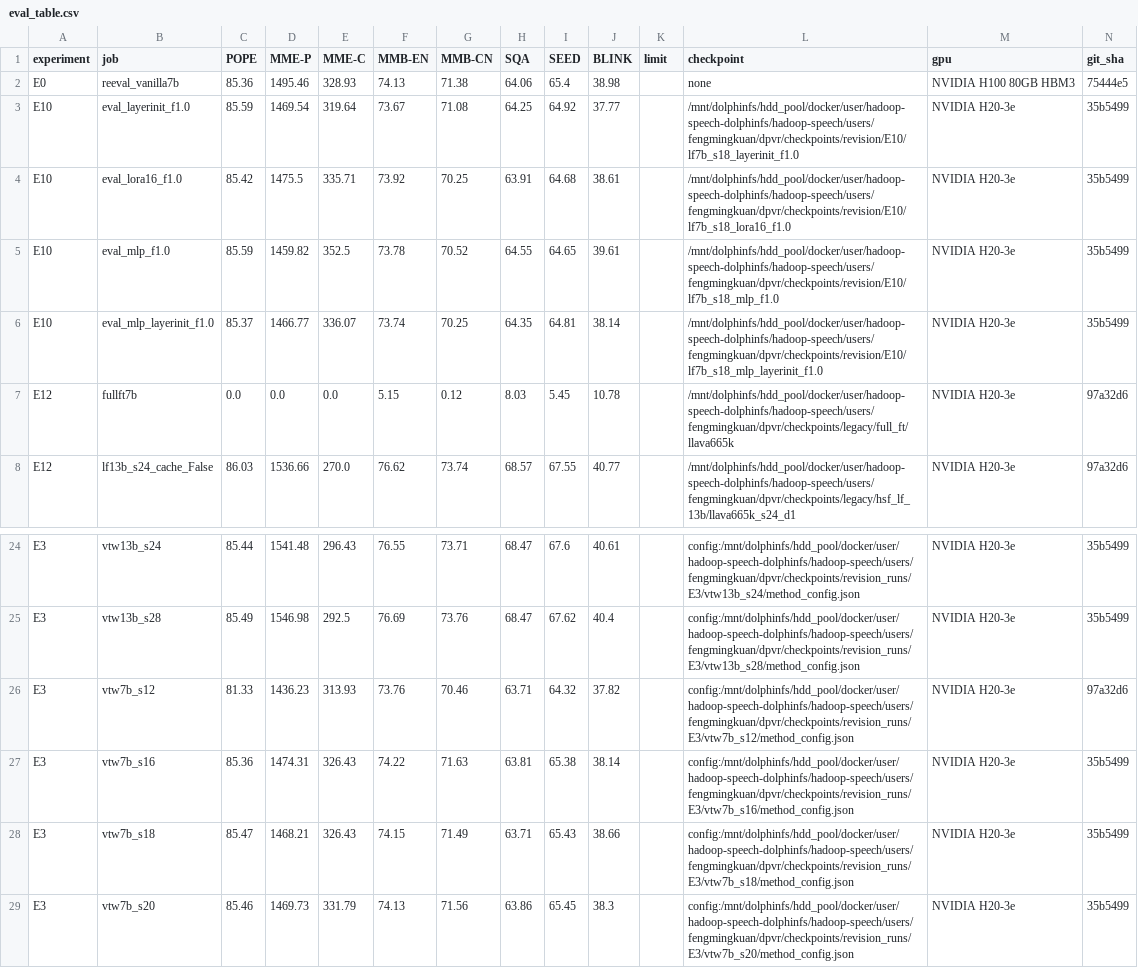
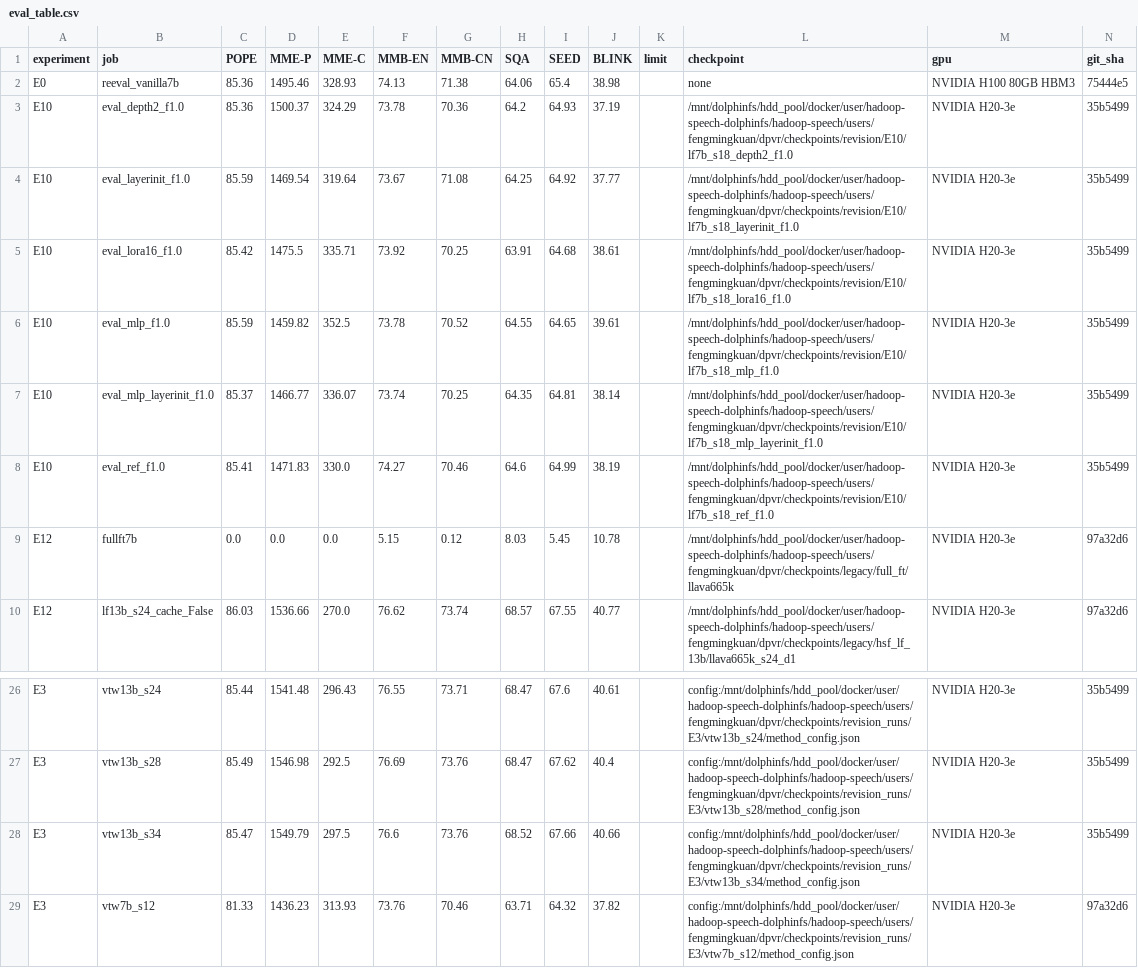
Before and after one commit to Inner-Magma/dpvr-pr-revision, a CSV file: results/revision/summary/eval_table.csv, drawn as a sheet; only a part is shown, gaps mark what is left out; the shorter side is filled out with more unchanged rows.

Commit message:
results(E10,E3): ref/depth2 八项评测与 13B vtw s=34 入表

```diff
--- a/results/revision/summary/eval_table.csv
+++ b/results/revision/summary/eval_table.csv
@@ -2,2 +2,3 @@ experiment,job,POPE,MME-P,MME-C,MMB-EN,MMB-CN,SQA,SEED,BLINK,limit,checkpoint,gp
 E0,reeval_vanilla7b,85.36,1495.46,328.93,74.13,71.38,64.06,65.4,38.98,,none,NVIDIA H100 80GB HBM3,75444e5
+E10,eval_depth2_f1.0,85.36,1500.37,324.29,73.78,70.36,64.2,64.93,37.19,,/mnt/dolphinfs/hdd_pool/docker/user/hadoop-speech-dolphinfs/hadoop-speech/users/fengmingkuan/dpvr/checkpoints/revision/E10/lf7b_s18_depth2_f1.0,NVIDIA H20-3e,35b5499
 E10,eval_layerinit_f1.0,85.59,1469.54,319.64,73.67,71.08,64.25,64.92,37.77,,/mnt/dolphinfs/hdd_pool/docker/user/hadoop-speech-dolphinfs/hadoop-speech/users/fengmingkuan/dpvr/checkpoints/revision/E10/lf7b_s18_layerinit_f1.0,NVIDIA H20-3e,35b5499
@@ -6,2 +7,3 @@ E10,eval_mlp_f1.0,85.59,1459.82,352.5,73.78,70.52,64.55,64.65,39.61,,/mnt/dolphi
 E10,eval_mlp_layerinit_f1.0,85.37,1466.77,336.07,73.74,70.25,64.35,64.81,38.14,,/mnt/dolphinfs/hdd_pool/docker/user/hadoop-speech-dolphinfs/hadoop-speech/users/fengmingkuan/dpvr/checkpoints/revision/E10/lf7b_s18_mlp_layerinit_f1.0,NVIDIA H20-3e,35b5499
+E10,eval_ref_f1.0,85.41,1471.83,330.0,74.27,70.46,64.6,64.99,38.19,,/mnt/dolphinfs/hdd_pool/docker/user/hadoop-speech-dolphinfs/hadoop-speech/users/fengmingkuan/dpvr/checkpoints/revision/E10/lf7b_s18_ref_f1.0,NVIDIA H20-3e,35b5499
 E12,fullft7b,0.0,0.0,0.0,5.15,0.12,8.03,5.45,10.78,,/mnt/dolphinfs/hdd_pool/docker/user/hadoop-speech-dolphinfs/hadoop-speech/users/fengmingkuan/dpvr/checkpoints/legacy/full_ft/llava665k,NVIDIA H20-3e,97a32d6
@@ -25,2 +27,3 @@ E3,vtw13b_s24,85.44,1541.48,296.43,76.55,73.71,68.47,67.6,40.61,,config:/mnt/dol
 E3,vtw13b_s28,85.49,1546.98,292.5,76.69,73.76,68.47,67.62,40.4,,config:/mnt/dolphinfs/hdd_pool/docker/user/hadoop-speech-dolphinfs/hadoop-speech/users/fengmingkuan/dpvr/checkpoints/revision_runs/E3/vtw13b_s28/method_config.json,NVIDIA H20-3e,35b5499
+E3,vtw13b_s34,85.47,1549.79,297.5,76.6,73.76,68.52,67.66,40.66,,config:/mnt/dolphinfs/hdd_pool/docker/user/hadoop-speech-dolphinfs/hadoop-speech/users/fengmingkuan/dpvr/checkpoints/revision_runs/E3/vtw13b_s34/method_config.json,NVIDIA H20-3e,35b5499
 E3,vtw7b_s12,81.33,1436.23,313.93,73.76,70.46,63.71,64.32,37.82,,config:/mnt/dolphinfs/hdd_pool/docker/user/hadoop-speech-dolphinfs/hadoop-speech/users/fengmingkuan/dpvr/checkpoints/revision_runs/E3/vtw7b_s12/method_config.json,NVIDIA H20-3e,97a32d6
```
Also changed, not shown: results/revision/summary/jobs.csv, 13 other files.
